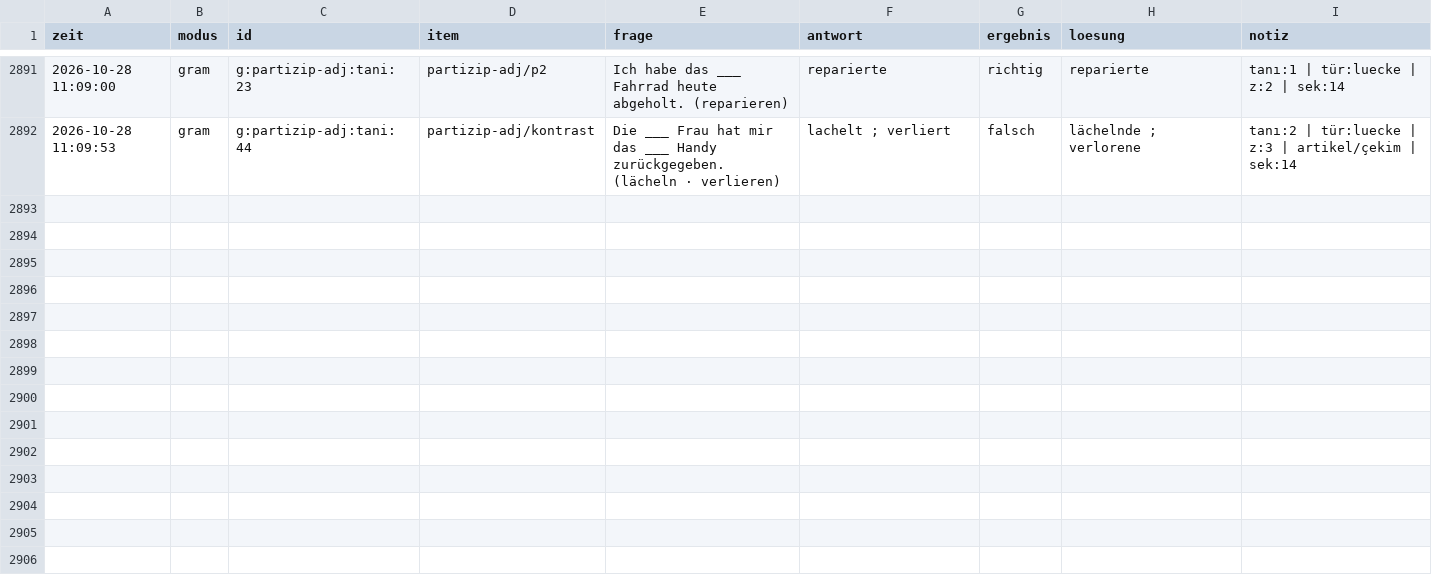
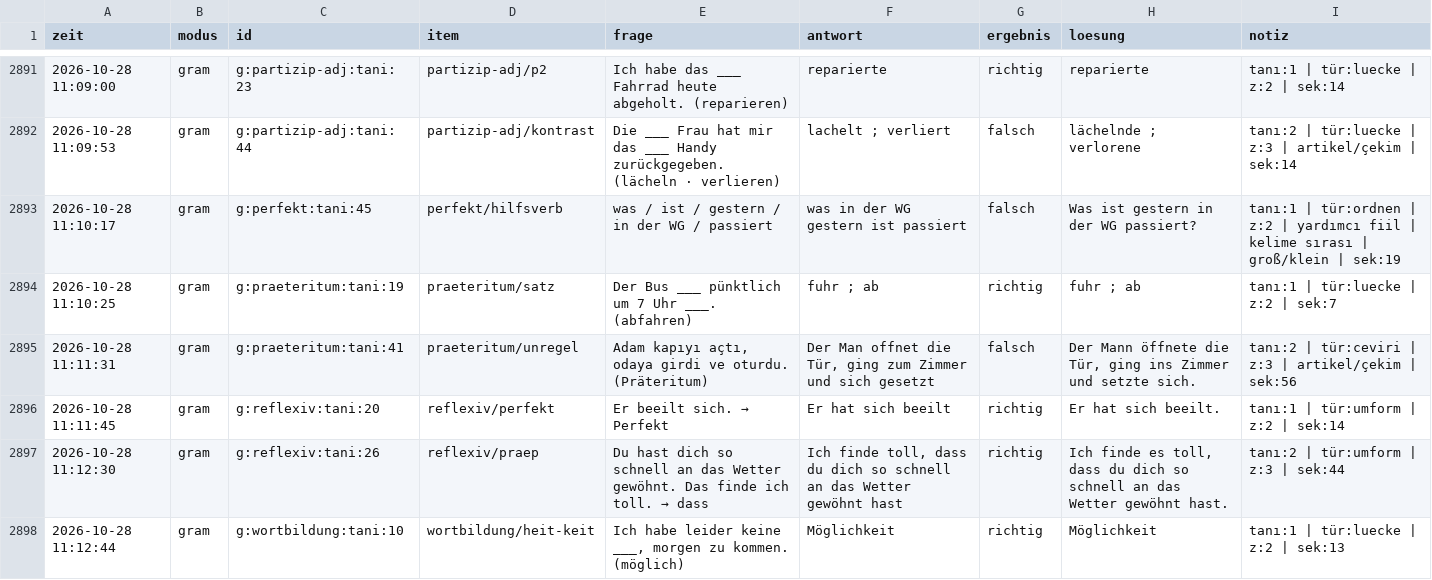
Before and after one commit to TunaArslankaya/Almanca-Tekrar, a CSV file: log/log.csv, drawn as a sheet; only a part is shown, gaps mark what is left out; the diff names each change by its address in the sheet, - before the commit and + after, or states it on an @@ line.

Commit message:
log: 6 cevap

```diff
--- a/log/log.csv
+++ b/log/log.csv
+row 2893: 2026-10-28 11:10:17 | gram | g:perfekt:tani:45 | perfekt/hilfsverb | was / ist / gestern / in der WG / passiert | was in der WG gestern ist passiert | falsch | Was ist gestern in der WG passiert? | tanı:1 | tür:ordnen | z:2 | yardımcı fiil | kelime sırası | groß/klein | sek:19
+row 2894: 2026-10-28 11:10:25 | gram | g:praeteritum:tani:19 | praeteritum/satz | Der Bus ___ pünktlich um 7 Uhr ___. (abfahren) | fuhr ; ab | richtig | fuhr ; ab | tanı:1 | tür:luecke | z:2 | sek:7
+row 2895: 2026-10-28 11:11:31 | gram | g:praeteritum:tani:41 | praeteritum/unregel | Adam kapıyı açtı, odaya girdi ve oturdu. (Präteritum) | Der Man offnet die Tür, ging zum Zimmer und sich gesetzt | falsch | Der Mann öffnete die Tür, ging ins Zimmer und setzte sich. | tanı:2 | tür:ceviri | z:3 | artikel/çekim | sek:56
+row 2896: 2026-10-28 11:11:45 | gram | g:reflexiv:tani:20 | reflexiv/perfekt | Er beeilt sich. → Perfekt | Er hat sich beeilt | richtig | Er hat sich beeilt. | tanı:1 | tür:umform | z:2 | sek:14
+row 2897: 2026-10-28 11:12:30 | gram | g:reflexiv:tani:26 | reflexiv/praep | Du hast dich so schnell an das Wetter gewöhnt. Das finde ich toll. → dass | Ich finde toll, dass du dich so schnell an das Wetter gewöhnt hast | richtig | Ich finde es toll, dass du dich so schnell an das Wetter gewöhnt hast. | tanı:2 | tür:umform | z:3 | sek:44
+row 2898: 2026-10-28 11:12:44 | gram | g:wortbildung:tani:10 | wortbildung/heit-keit | Ich habe leider keine ___, morgen zu kommen. (möglich) | Möglichkeit | richtig | Möglichkeit | tanı:1 | tür:luecke | z:2 | sek:13
```
